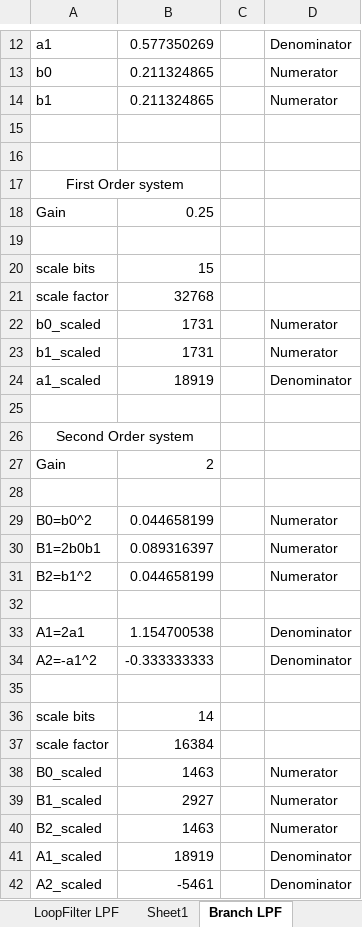
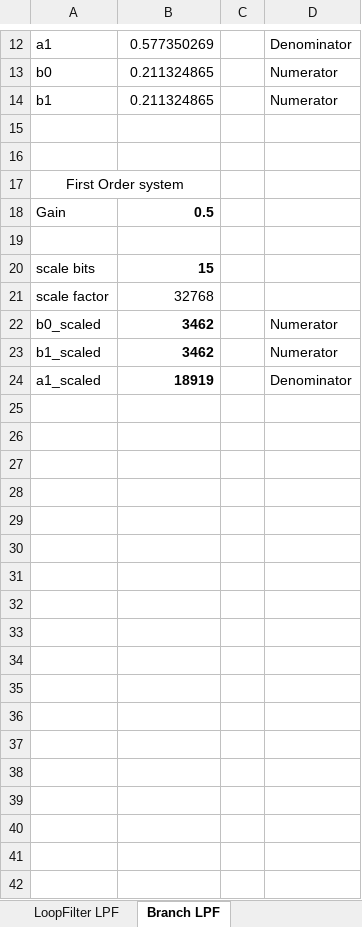
Before and after one commit to ninocarrillo/N9600A-sim, an Excel workbook: 2400_iir_llpf_calc.xlsx, sheet Branch LPF, drawn as a sheet; only a part is shown, gaps mark what is left out; values as stored, in another font and other column widths than the file's, no borders; the diff covers the shown part only; the diff names each change by its address in the sheet, - before the commit and + after, or states it on an @@ line.

```diff
--- a/2400_iir_llpf_calc.xlsx (sheet Branch LPF)
+++ b/2400_iir_llpf_calc.xlsx (sheet Branch LPF)
-sheet tab: Sheet1
-B18: 0.25
+B18: 0.5
-B18 bold: off
+B18 bold: on
-B20 bold: off
+B20 bold: on
-B22:B23: 1731
+B22:B23: 3462
-B22:B24 bold: off
+B22:B24 bold: on
-row 25: (empty)
-row 26: Second Order system
-row 27: Gain | 2
-row 28: (empty)
-row 29: B0=b0^2 | 0.044658199 |  | Numerator
-row 30: B1=2b0b1 | 0.089316397 |  | Numerator
-row 31: B2=b1^2 | 0.044658199 |  | Numerator
-row 32: (empty)
-row 33: A1=2a1 | 1.154700538 |  | Denominator
-row 34: A2=-a1^2 | -0.333333333 |  | Denominator
-row 35: (empty)
-row 36: scale bits | 14
-row 37: scale factor | 16384
-row 38: B0_scaled | 1463 |  | Numerator
-row 39: B1_scaled | 2927 |  | Numerator
-row 40: B2_scaled | 1463 |  | Numerator
-row 41: A1_scaled | 18919 |  | Denominator
-row 42: A2_scaled | -5461 |  | Denominator
```
Also changed, not shown: cell formats elsewhere in this sheet, other sheet tabs, 300_iir_llpf_calc.xlsx, PSK_test.xlsx, 2 other files.
